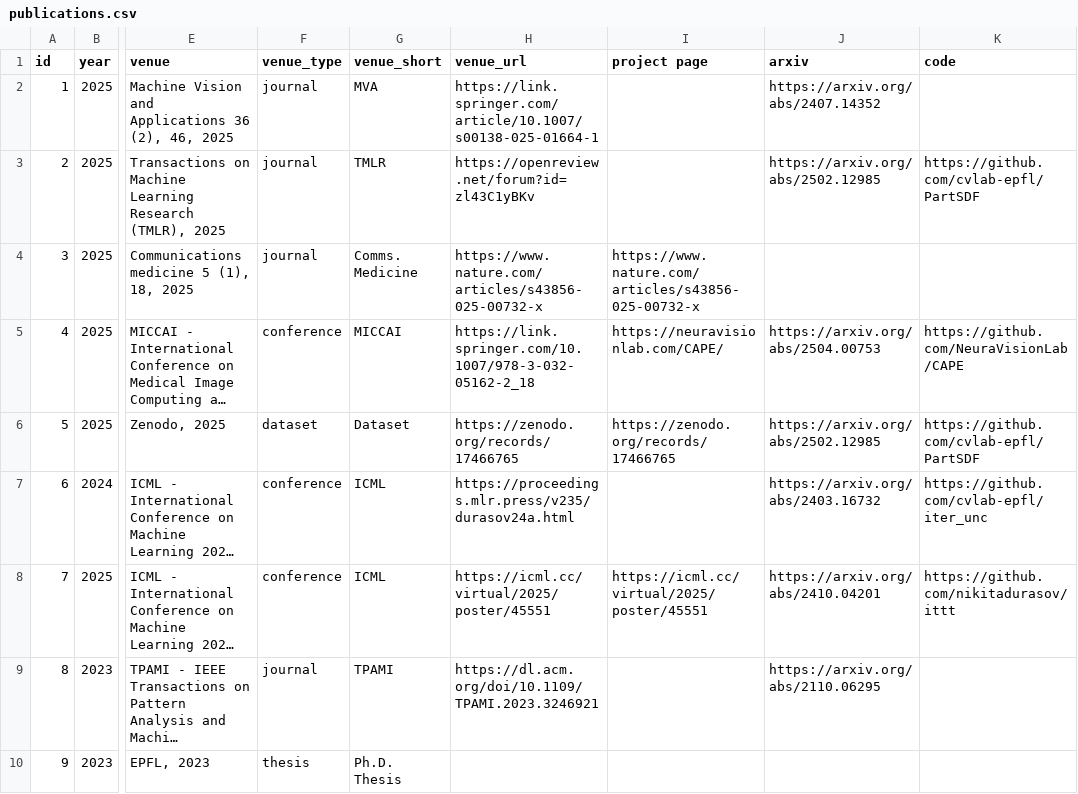
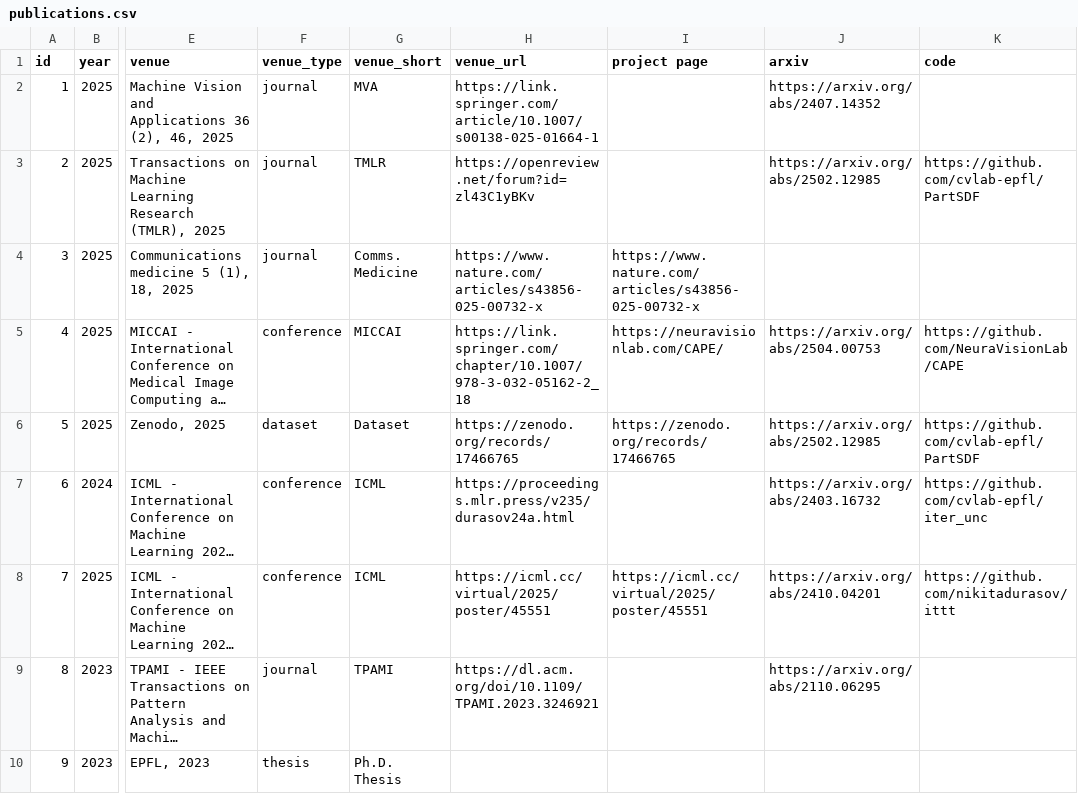
Before and after one commit to NeuraVisionLab/neuravisionlab.github.io, a CSV file: data/publications.csv, drawn as a sheet; only a part is shown, gaps mark what is left out; long unchanged cells end in …; the diff names each change by its address in the sheet, - before the commit and + after, or states it on an @@ line.

Commit message:
Use the canonical Springer chapter URL for CAPE
The short link.springer.com/10.1007/... form redirects; the /chapter/
form is the one Springer serves, and matches the other MICCAI entry.

```diff
--- a/data/publications.csv
+++ b/data/publications.csv
-H5 (venue_url): https://link.springer.com/10.1007/978-3-032-05162-2_18
+H5 (venue_url): https://link.springer.com/chapter/10.1007/978-3-032-05162-2_18
```
Also changed, not shown: 2 other files.
